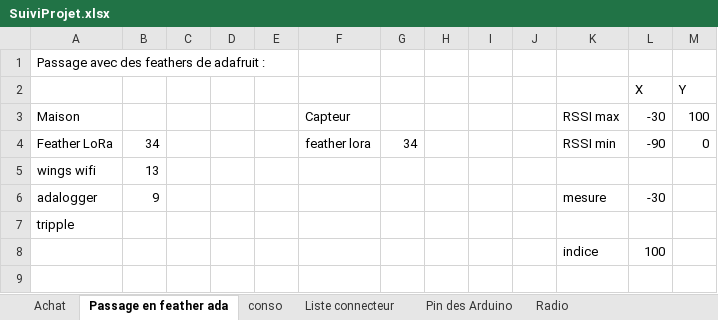
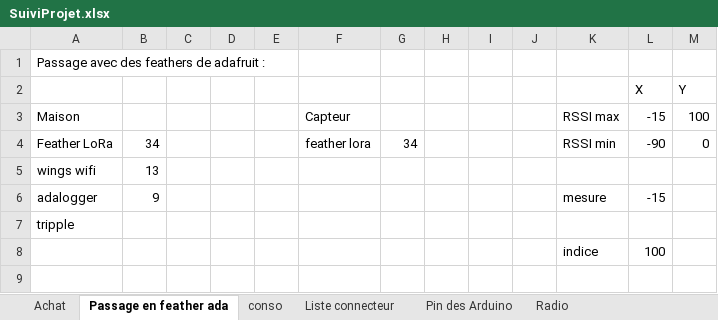
Before and after one commit to brice1401/StationMeteo, an Excel workbook: SuiviProjet.xlsx, sheet Passage en feather ada, drawn as a sheet; only a part is shown; values as stored, in another font and other column widths than the file's, no borders; charts and pictures not drawn; the diff names each change by its address in the sheet, - before the commit and + after, or states it on an @@ line.

```diff
--- a/SuiviProjet.xlsx (sheet Passage en feather ada)
+++ b/SuiviProjet.xlsx (sheet Passage en feather ada)
-L3 (X): -30
+L3 (X): -15
-L6 (X): -30
+L6 (X): -15
```
Also changed, not shown: sheet Test mesure frequence, charts or pictures, 5 other files.
